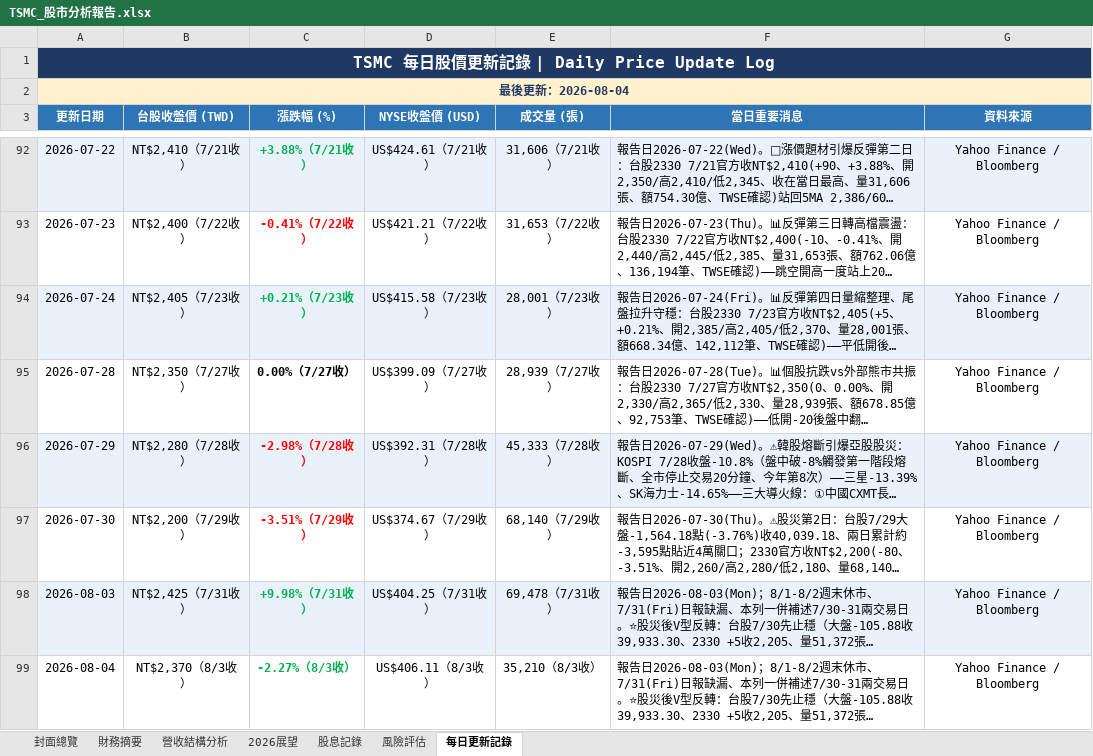
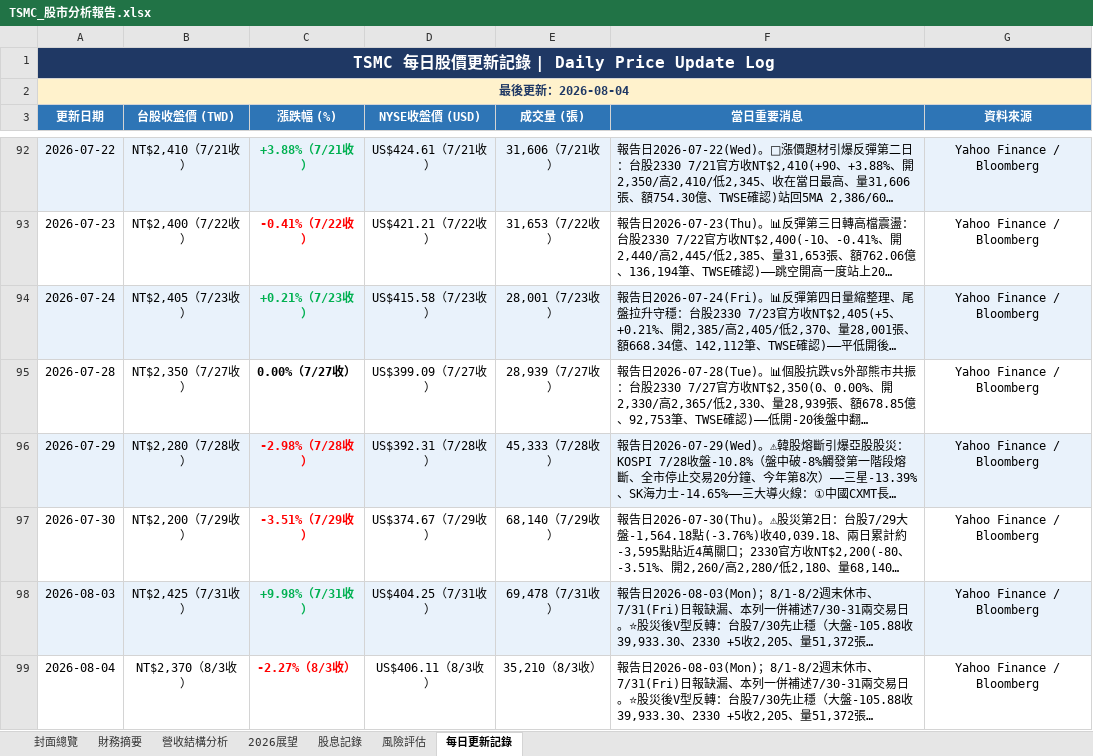
Before and after one commit to Tomwu229622/tsmc-daily-report, an Excel workbook: TSMC_股市分析報告.xlsx, sheet 每日更新記錄, drawn as a sheet; only a part is shown, gaps mark what is left out; long unchanged cells end in …; values as stored, in another font and other column widths than the file's, no borders; the diff names each change by its address in the sheet, - before the commit and + after, or states it on an @@ line.

```diff
--- a/TSMC_股市分析報告.xlsx (sheet 每日更新記錄)
+++ b/TSMC_股市分析報告.xlsx (sheet 每日更新記錄)
-C99 text colour: #00B050
+C99 text colour: #FF0000
```
Also changed, not shown: 3 other files.
